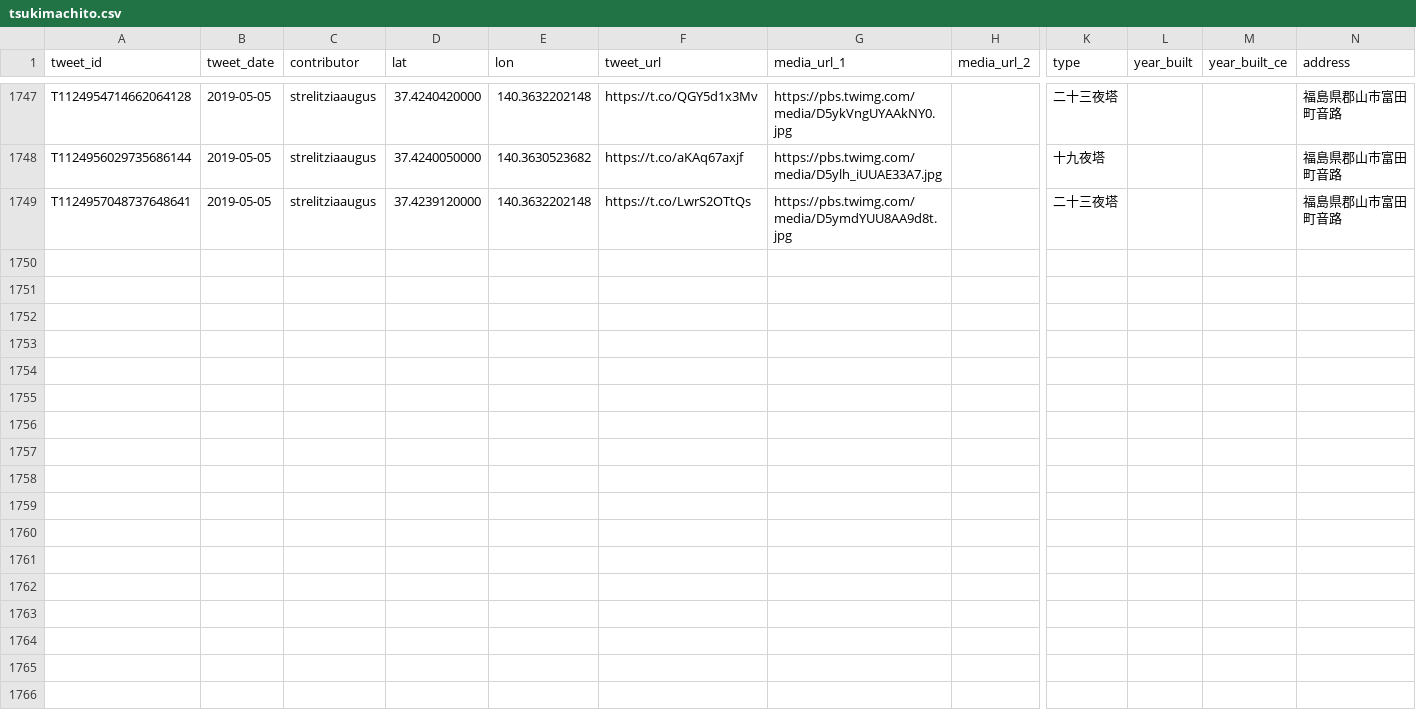
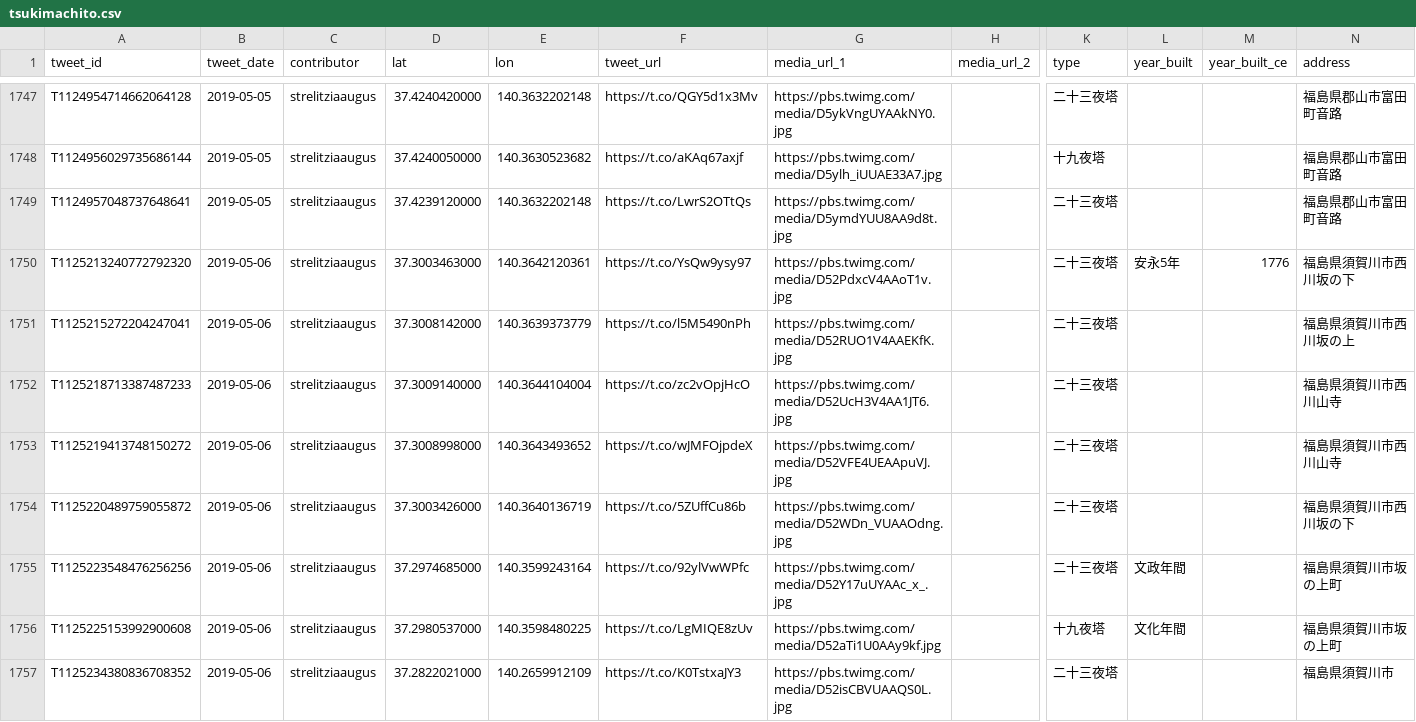
Before and after one commit to midoriit/tsukimachito, a CSV file: tsukimachito.csv, drawn as a sheet; only a part is shown, gaps mark what is left out; rows hold the shown columns only; the diff covers the shown part only; the diff names each change by its address in the sheet, - before the commit and + after, or states it on an @@ line.

```diff
--- a/tsukimachito.csv
+++ b/tsukimachito.csv
+row 1750: T1125213240772792320 | 2019-05-06 | strelitziaaugus | 37.3003463000 | 140.3642120361 | https://t.co/YsQw9ysy97 | https://pbs.twimg.com/media/D52PdxcV4AAoT1v.jpg |  | 二十三夜塔 | 安永5年 | 1776 | 福島県須賀川市西川坂の下
+row 1751: T1125215272204247041 | 2019-05-06 | strelitziaaugus | 37.3008142000 | 140.3639373779 | https://t.co/l5M5490nPh | https://pbs.twimg.com/media/D52RUO1V4AAEKfK.jpg |  | 二十三夜塔 |  |  | 福島県須賀川市西川坂の上
+row 1752: T1125218713387487233 | 2019-05-06 | strelitziaaugus | 37.3009140000 | 140.3644104004 | https://t.co/zc2vOpjHcO | https://pbs.twimg.com/media/D52UcH3V4AA1JT6.jpg |  | 二十三夜塔 |  |  | 福島県須賀川市西川山寺
+row 1753: T1125219413748150272 | 2019-05-06 | strelitziaaugus | 37.3008998000 | 140.3643493652 | https://t.co/wJMFOjpdeX | https://pbs.twimg.com/media/D52VFE4UEAApuVJ.jpg |  | 二十三夜塔 |  |  | 福島県須賀川市西川山寺
+row 1754: T1125220489759055872 | 2019-05-06 | strelitziaaugus | 37.3003426000 | 140.3640136719 | https://t.co/5ZUffCu86b | https://pbs.twimg.com/media/D52WDn_VUAAOdng.jpg |  | 二十三夜塔 |  |  | 福島県須賀川市西川坂の下
+row 1755: T1125223548476256256 | 2019-05-06 | strelitziaaugus | 37.2974685000 | 140.3599243164 | https://t.co/92ylVwWPfc | https://pbs.twimg.com/media/D52Y17uUYAAc_x_.jpg |  | 二十三夜塔 | 文政年間 |  | 福島県須賀川市坂の上町
+row 1756: T1125225153992900608 | 2019-05-06 | strelitziaaugus | 37.2980537000 | 140.3598480225 | https://t.co/LgMIQE8zUv | https://pbs.twimg.com/media/D52aTi1U0AAy9kf.jpg |  | 十九夜塔 | 文化年間 |  | 福島県須賀川市坂の上町
+row 1757: T1125234380836708352 | 2019-05-06 | strelitziaaugus | 37.2822021000 | 140.2659912109 | https://t.co/K0TstxaJY3 | https://pbs.twimg.com/media/D52isCBVUAAQS0L.jpg |  | 二十三夜塔 |  |  | 福島県須賀川市
```
Also changed, not shown: 7 added rows and 2 edited cells elsewhere in this file, 2 other files.
